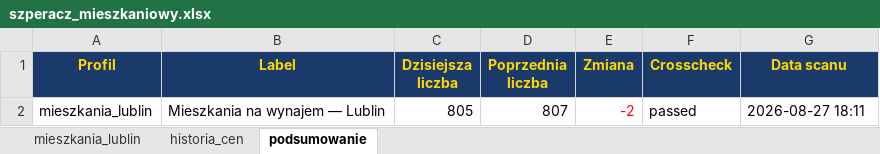
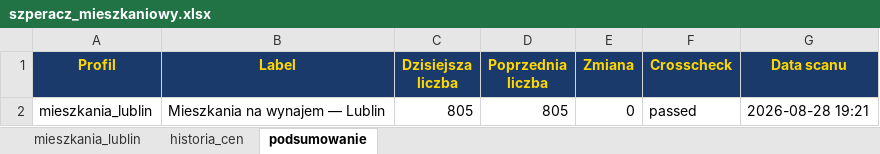
Before and after one commit to Bonaventura-EW/SZPERACZ-MIESZKANIOWY, an Excel workbook: data/szperacz_mieszkaniowy.xlsx, sheet podsumowanie, drawn as a sheet; values as stored, in another font and other column widths than the file's, no borders; the diff names each change by its address in the sheet, - before the commit and + after, or states it on an @@ line.

```diff
--- a/data/szperacz_mieszkaniowy.xlsx (sheet podsumowanie)
+++ b/data/szperacz_mieszkaniowy.xlsx (sheet podsumowanie)
-D2 (Poprzednia liczba): 807
+D2 (Poprzednia liczba): 805
-E2 (Zmiana): -2
+E2 (Zmiana): 0
-E2 text colour: #FF0000
+E2 text colour: black
-G2 (Data scanu): 2026-08-27 18:11
+G2 (Data scanu): 2026-08-28 19:21
```
Also changed, not shown: sheet mieszkania_lublin, sheet historia_cen, 4 other files.
